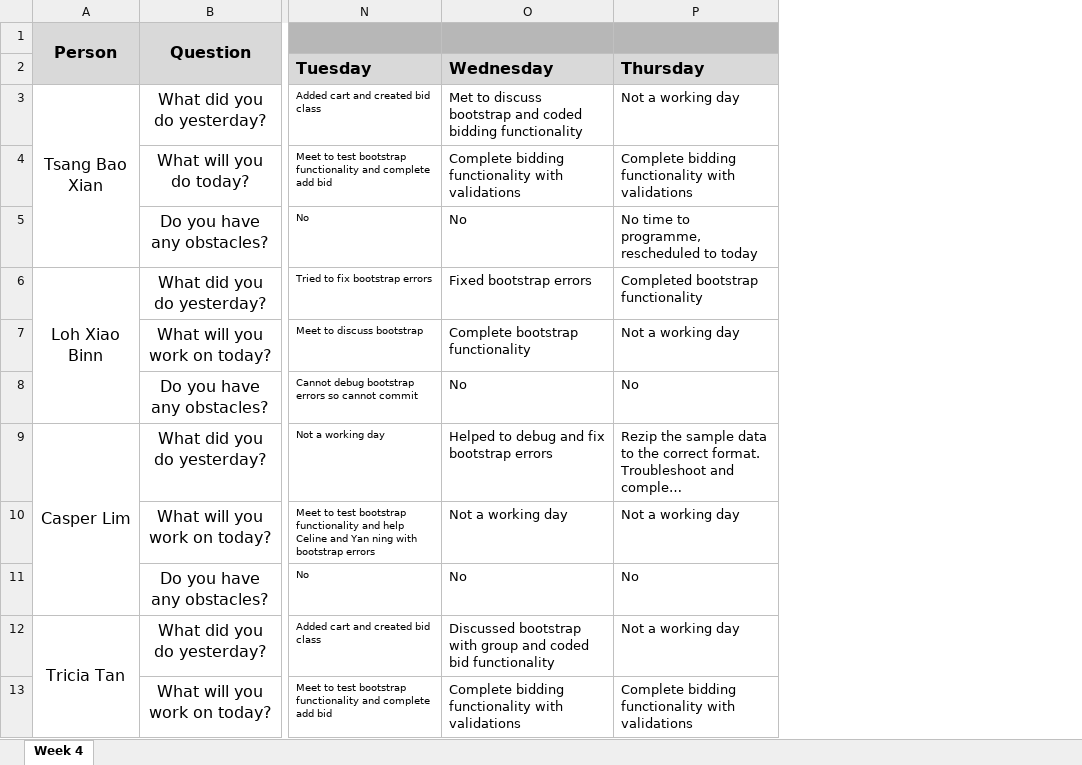
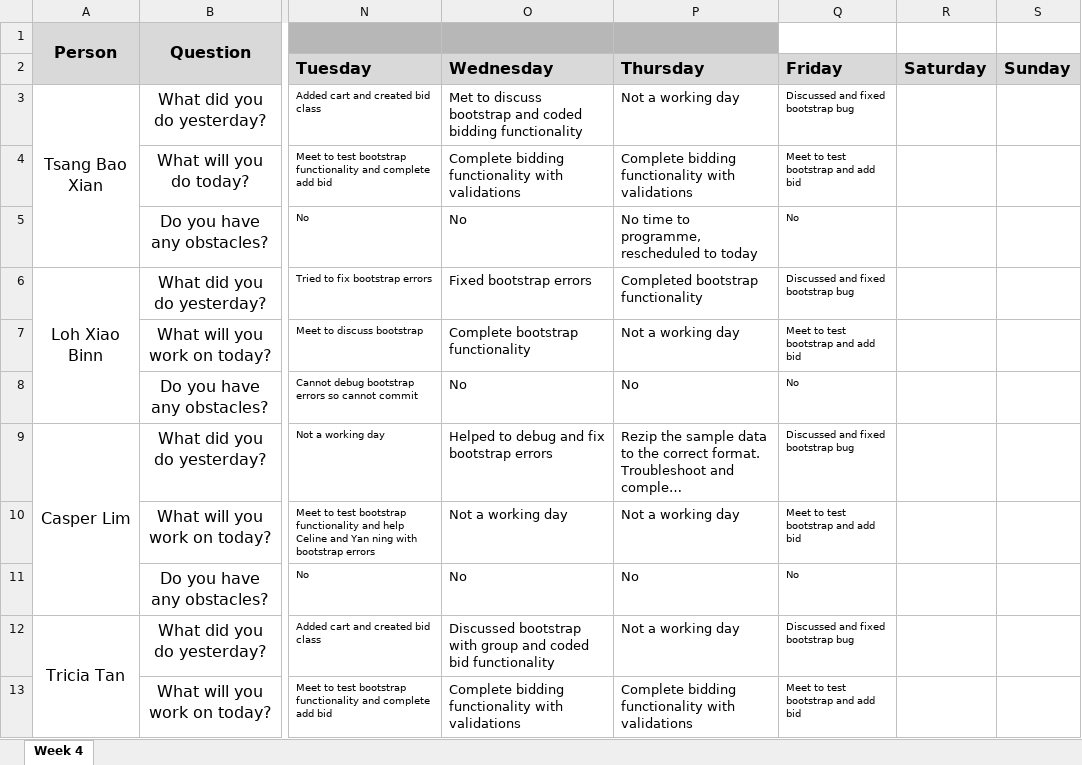
Before and after one commit to xbloh/Online-Course-Bidding-System-, an Excel workbook: metrics/du.xlsx, sheet Week 4, drawn as a sheet; only a part is shown, gaps mark what is left out; long unchanged cells end in …; values as stored, in another font and other column widths than the file's, no borders; the diff names each change by its address in the sheet, - before the commit and + after, or states it on an @@ line.

Commit message:
Update du.xlsx

```diff
--- a/metrics/du.xlsx (sheet Week 4)
+++ b/metrics/du.xlsx (sheet Week 4)
+column Q, rows 2-13: Friday | Discussed and fixed bootstrap bug | Meet to test bootstrap and add bid | No | Discussed and fixed bootstrap bug | Meet to test bootstrap and add bid | No | Discussed and fixed bootstrap bug | Meet to test bootstrap and add bid | No | Discussed and fixed bootstrap bug | Meet to test bootstrap and add bid
+column R, row 2: Saturday
+column S, row 2: Sunday
```
